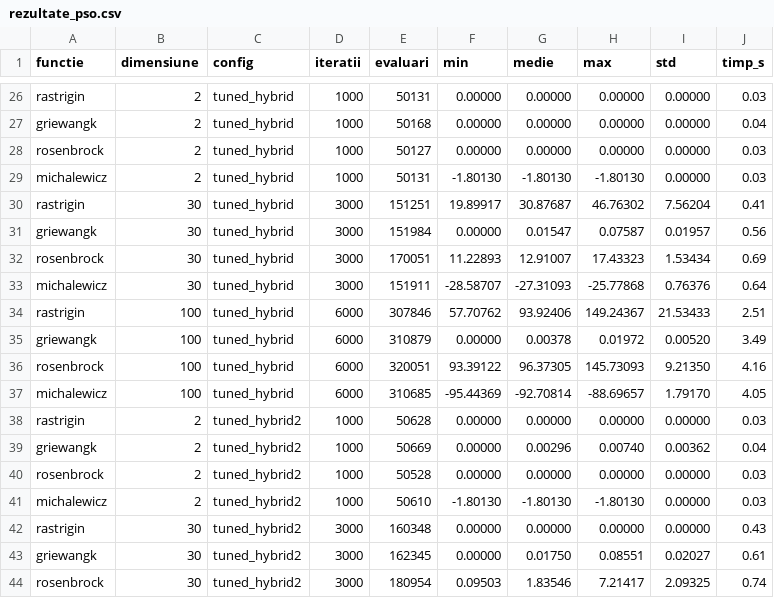
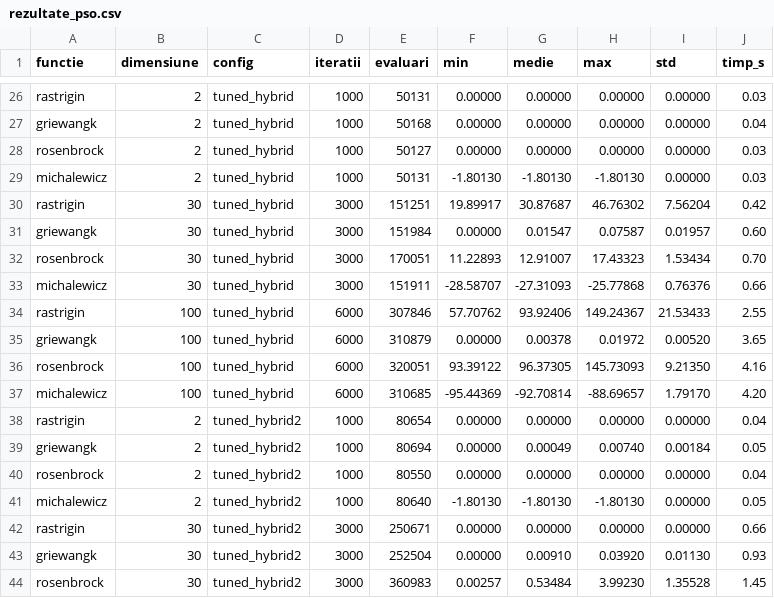
Before and after one commit to EduardZaborila3/NIM-Laboratory, a CSV file: Hw2/rezultate_pso.csv, drawn as a sheet; only a part is shown, gaps mark what is left out; the diff covers the shown part only.

```diff
--- a/Hw2/rezultate_pso.csv
+++ b/Hw2/rezultate_pso.csv
@@ -29,16 +29,16 @@ rosenbrock,2,tuned_hybrid,1000,50127,0.00000,0.00000,0.00000,0.00000,0.03
 michalewicz,2,tuned_hybrid,1000,50131,-1.80130,-1.80130,-1.80130,0.00000,0.03
-rastrigin,30,tuned_hybrid,3000,151251,19.89917,30.87687,46.76302,7.56204,0.41
-griewangk,30,tuned_hybrid,3000,151984,0.00000,0.01547,0.07587,0.01957,0.56
-rosenbrock,30,tuned_hybrid,3000,170051,11.22893,12.91007,17.43323,1.53434,0.69
-michalewicz,30,tuned_hybrid,3000,151911,-28.58707,-27.31093,-25.77868,0.76376,0.64
-rastrigin,100,tuned_hybrid,6000,307846,57.70762,93.92406,149.24367,21.53433,2.51
-griewangk,100,tuned_hybrid,6000,310879,0.00000,0.00378,0.01972,0.00520,3.49
+rastrigin,30,tuned_hybrid,3000,151251,19.89917,30.87687,46.76302,7.56204,0.42
+griewangk,30,tuned_hybrid,3000,151984,0.00000,0.01547,0.07587,0.01957,0.60
+rosenbrock,30,tuned_hybrid,3000,170051,11.22893,12.91007,17.43323,1.53434,0.70
+michalewicz,30,tuned_hybrid,3000,151911,-28.58707,-27.31093,-25.77868,0.76376,0.66
+rastrigin,100,tuned_hybrid,6000,307846,57.70762,93.92406,149.24367,21.53433,2.55
+griewangk,100,tuned_hybrid,6000,310879,0.00000,0.00378,0.01972,0.00520,3.65
 rosenbrock,100,tuned_hybrid,6000,320051,93.39122,96.37305,145.73093,9.21350,4.16
-michalewicz,100,tuned_hybrid,6000,310685,-95.44369,-92.70814,-88.69657,1.79170,4.05
-rastrigin,2,tuned_hybrid2,1000,50628,0.00000,0.00000,0.00000,0.00000,0.03
-griewangk,2,tuned_hybrid2,1000,50669,0.00000,0.00296,0.00740,0.00362,0.04
-rosenbrock,2,tuned_hybrid2,1000,50528,0.00000,0.00000,0.00000,0.00000,0.03
-michalewicz,2,tuned_hybrid2,1000,50610,-1.80130,-1.80130,-1.80130,0.00000,0.03
-rastrigin,30,tuned_hybrid2,3000,160348,0.00000,0.00000,0.00000,0.00000,0.43
-griewangk,30,tuned_hybrid2,3000,162345,0.00000,0.01750,0.08551,0.02027,0.61
-rosenbrock,30,tuned_hybrid2,3000,180954,0.09503,1.83546,7.21417,2.09325,0.74
+michalewicz,100,tuned_hybrid,6000,310685,-95.44369,-92.70814,-88.69657,1.79170,4.20
+rastrigin,2,tuned_hybrid2,1000,80654,0.00000,0.00000,0.00000,0.00000,0.04
+griewangk,2,tuned_hybrid2,1000,80694,0.00000,0.00049,0.00740,0.00184,0.05
+rosenbrock,2,tuned_hybrid2,1000,80550,0.00000,0.00000,0.00000,0.00000,0.04
+michalewicz,2,tuned_hybrid2,1000,80640,-1.80130,-1.80130,-1.80130,0.00000,0.05
+rastrigin,30,tuned_hybrid2,3000,250671,0.00000,0.00000,0.00000,0.00000,0.66
+griewangk,30,tuned_hybrid2,3000,252504,0.00000,0.00910,0.03920,0.01130,0.93
+rosenbrock,30,tuned_hybrid2,3000,360983,0.00257,0.53484,3.99230,1.35528,1.45
```
Also changed, not shown: 41 edited cells elsewhere in this file, Hw2/rezultate_comparatie.csv, Hw2/rezultate_pso_parametri.csv, 14 other files.
